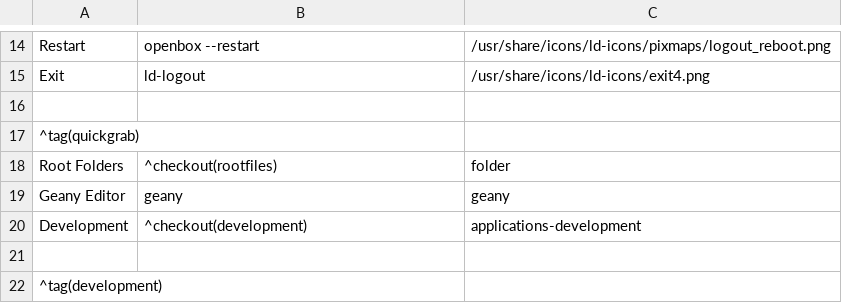
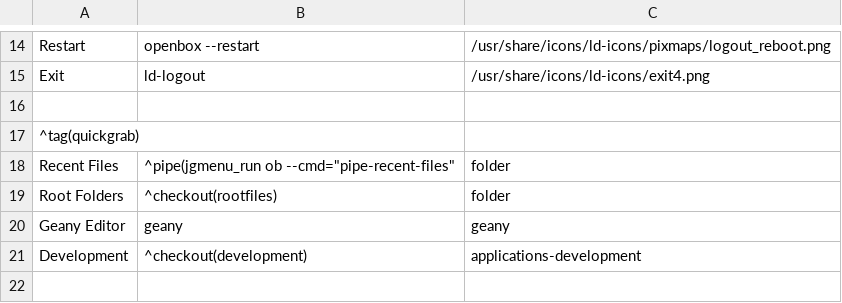
Before and after one commit to sleekmason/Beardog-Bookworm, a CSV file: config/includes.chroot_after_packages/etc/skel/.config/jgmenu/mymenu.csv, drawn as a sheet; only a part is shown, gaps mark what is left out; the shorter side is filled out with more unchanged rows; the diff names each change by its address in the sheet, - before the commit and + after, or states it on an @@ line.

Commit message:
jgmenu - added recents to quickgrab.

```diff
--- a/config/includes.chroot_after_packages/etc/skel/.config/jgmenu/mymenu.csv
+++ b/config/includes.chroot_after_packages/etc/skel/.config/jgmenu/mymenu.csv
+row 18: Recent Files | ^pipe(jgmenu_run ob --cmd="pipe-recent-files" | folder
```
Also changed, not shown: 1 other file.
